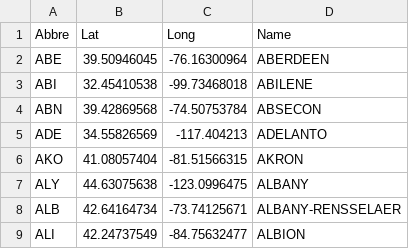
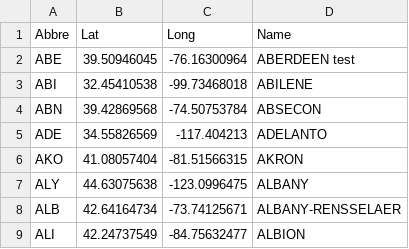
Before and after one commit to adaugila/Test1, a CSV file: Amtrak_Stations.csv, drawn as a sheet; only a part is shown.

Commit message:
Update Amtrak_Stations.csv

```diff
--- a/Amtrak_Stations.csv
+++ b/Amtrak_Stations.csv
@@ -1,3 +1,3 @@
 Abbre,Lat,Long,Name
-ABE,39.50946045,-76.16300964,ABERDEEN
+ABE,39.50946045,-76.16300964,ABERDEEN test
 ABI,32.45410538,-99.73468018,ABILENE
```
